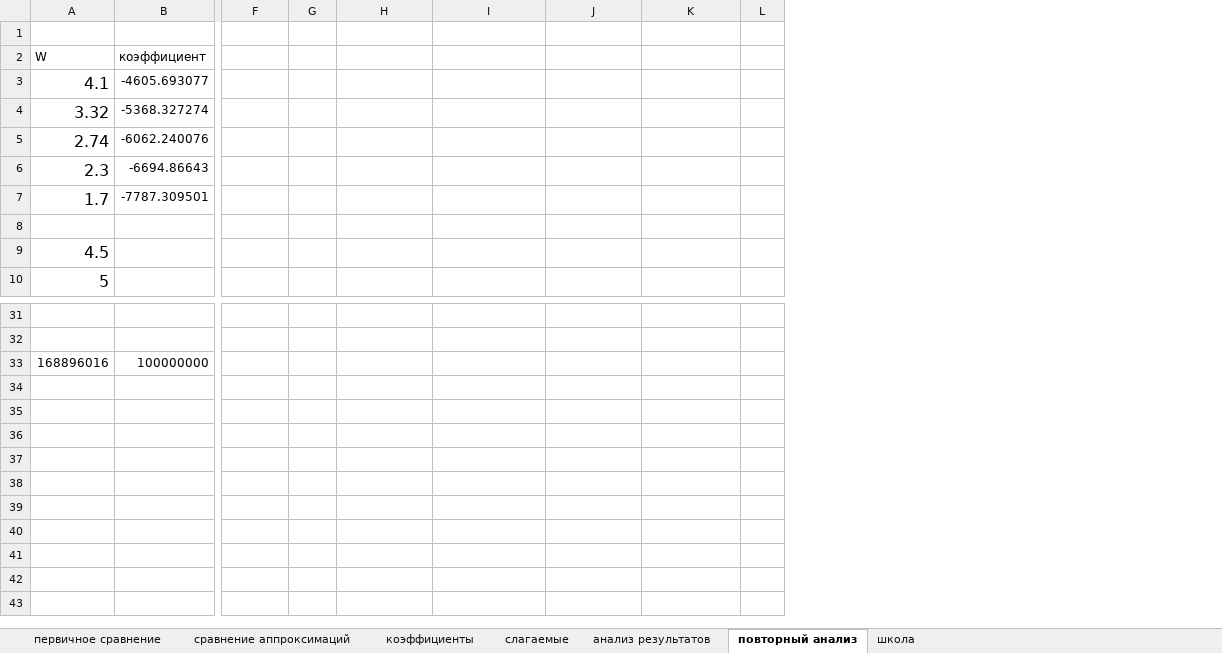
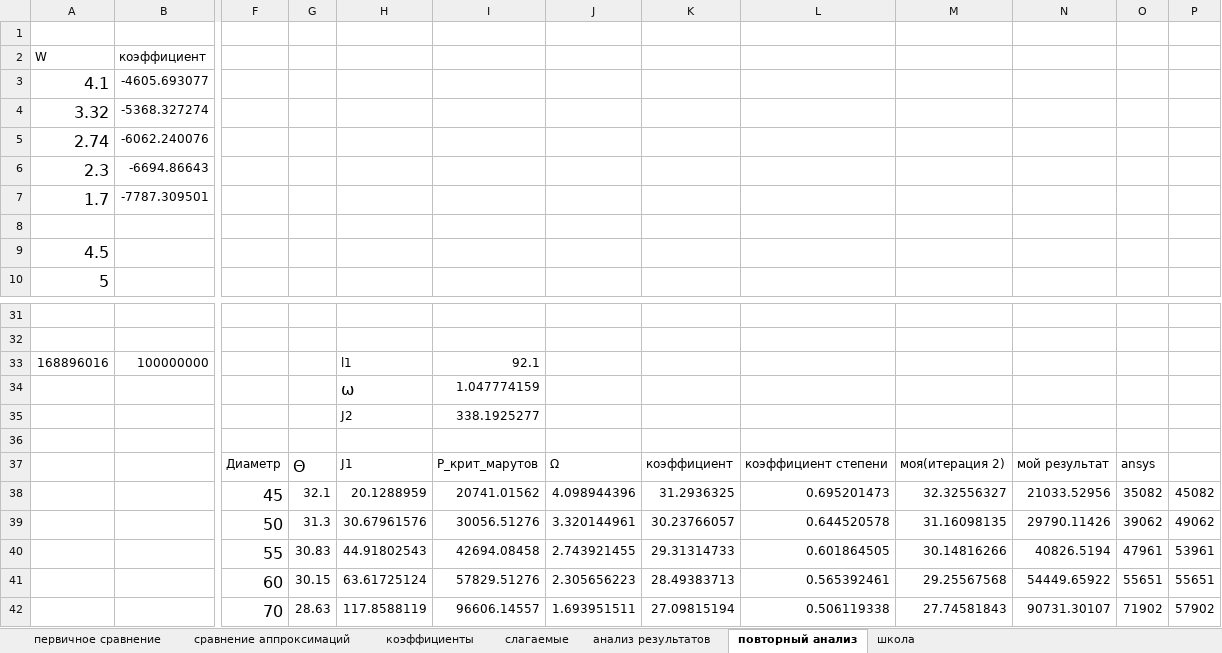
Before and after one commit to im7mortal/descart, an Excel workbook: дисертация/изыскания/W/iteration 2.xlsx, sheet повторный анализ, drawn as a sheet; only a part is shown, gaps mark what is left out; values as stored, in another font and other column widths than the file's, no borders; charts and pictures not drawn; removed rows and columns are numbered as before the commit, all else as after; rows hold the shown columns only; the diff names each change by its address in the sheet, - before the commit and + after, or states it on an @@ line.

```diff
--- a/дисертация/изыскания/W/iteration 2.xlsx (sheet повторный анализ)
+++ b/дисертация/изыскания/W/iteration 2.xlsx (sheet повторный анализ)
-column L, empty
+column L, empty
+column M, empty
+column N, empty
+column O, empty
+column P, empty
-H33: (empty)
+H33: l1
-I33: (empty)
+I33: 92.1
+row 34:  |  |  |  | ω | 1.047774159
+row 35:  |  |  |  | J2 | 338.1925277
+row 36: (empty)
+row 37:  |  | Диаметр | Θ | J1 | P_крит_марутов | Ω | коэффициент | коэффициент степени | моя(итерация 2) | мой результат | ansys
+row 38:  |  | 45 | 32.1 | 20.1288959 | 20741.01562 | 4.098944396 | 31.2936325 | 0.695201473 | 32.32556327 | 21033.52956 | 35082 | 45082
+row 39:  |  | 50 | 31.3 | 30.67961576 | 30056.51276 | 3.320144961 | 30.23766057 | 0.644520578 | 31.16098135 | 29790.11426 | 39062 | 49062
+row 40:  |  | 55 | 30.83 | 44.91802543 | 42694.08458 | 2.743921455 | 29.31314733 | 0.601864505 | 30.14816266 | 40826.5194 | 47961 | 53961
+row 41:  |  | 60 | 30.15 | 63.61725124 | 57829.51276 | 2.305656223 | 28.49383713 | 0.565392461 | 29.25567568 | 54449.65922 | 55651 | 55651
+row 42:  |  | 70 | 28.63 | 117.8588119 | 96606.14557 | 1.693951511 | 27.09815194 | 0.506119338 | 27.74581843 | 90731.30107 | 71902 | 57902
```
Also changed, not shown: sheet первичное сравнение, charts or pictures, 1 other file.
